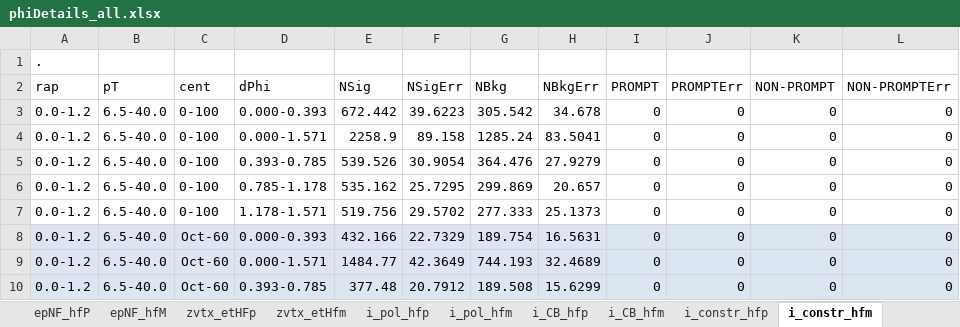
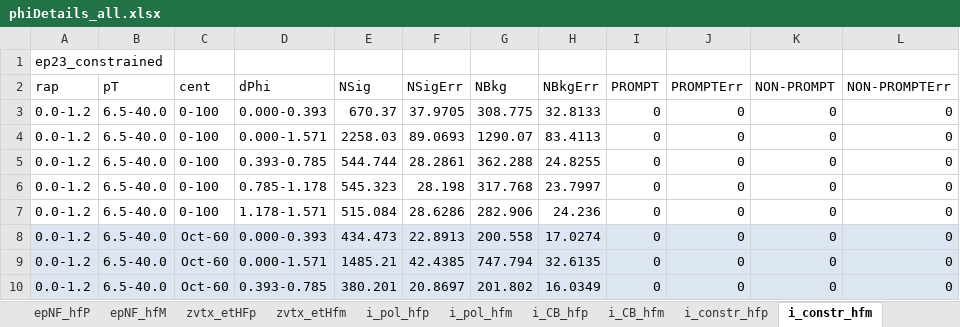
Before and after one commit to cmironov/UserCode, an Excel workbook: oniaAssymetry/macros/phiDetails_all.xlsx, sheet i_constr_hfm, drawn as a sheet; only a part is shown; values as stored, in another font and other column widths than the file's, no borders; the diff covers the shown part only; the diff names each change by its address in the sheet, - before the commit and + after, or states it on an @@ line.

```diff
--- a/oniaAssymetry/macros/phiDetails_all.xlsx (sheet i_constr_hfm)
+++ b/oniaAssymetry/macros/phiDetails_all.xlsx (sheet i_constr_hfm)
-A1 (rap): .
+A1 (rap): ep23_constrained
-E3 (NSig): 672.442
+E3 (NSig): 670.37
-F3 (NSigErr): 39.6223
+F3 (NSigErr): 37.9705
-G3 (NBkg): 305.542
+G3 (NBkg): 308.775
-H3 (NBkgErr): 34.678
+H3 (NBkgErr): 32.8133
-E4 (NSig): 2258.9
+E4 (NSig): 2258.03
-F4 (NSigErr): 89.158
+F4 (NSigErr): 89.0693
-G4 (NBkg): 1285.24
+G4 (NBkg): 1290.07
-H4 (NBkgErr): 83.5041
+H4 (NBkgErr): 83.4113
-E5 (NSig): 539.526
+E5 (NSig): 544.744
-F5 (NSigErr): 30.9054
+F5 (NSigErr): 28.2861
-G5 (NBkg): 364.476
+G5 (NBkg): 362.288
-H5 (NBkgErr): 27.9279
+H5 (NBkgErr): 24.8255
-E6 (NSig): 535.162
+E6 (NSig): 545.323
-F6 (NSigErr): 25.7295
+F6 (NSigErr): 28.198
-G6 (NBkg): 299.869
+G6 (NBkg): 317.768
-H6 (NBkgErr): 20.657
+H6 (NBkgErr): 23.7997
-E7 (NSig): 519.756
+E7 (NSig): 515.084
-F7 (NSigErr): 29.5702
+F7 (NSigErr): 28.6286
-G7 (NBkg): 277.333
+G7 (NBkg): 282.906
-H7 (NBkgErr): 25.1373
+H7 (NBkgErr): 24.236
-E8 (NSig): 432.166
+E8 (NSig): 434.473
-F8 (NSigErr): 22.7329
+F8 (NSigErr): 22.8913
-G8 (NBkg): 189.754
+G8 (NBkg): 200.558
-H8 (NBkgErr): 16.5631
+H8 (NBkgErr): 17.0274
-E9 (NSig): 1484.77
+E9 (NSig): 1485.21
-F9 (NSigErr): 42.3649
+F9 (NSigErr): 42.4385
-G9 (NBkg): 744.193
+G9 (NBkg): 747.794
-H9 (NBkgErr): 32.4689
+H9 (NBkgErr): 32.6135
-E10 (NSig): 377.48
+E10 (NSig): 380.201
-F10 (NSigErr): 20.7912
+F10 (NSigErr): 20.8697
-G10 (NBkg): 189.508
+G10 (NBkg): 201.802
-H10 (NBkgErr): 15.6299
+H10 (NBkgErr): 16.0349
```
Also changed, not shown: 451 edited cells elsewhere in this sheet, sheet i_Trig3_hfp, sheet i_trig2_hfp, sheet i_CB_hfp, sheet i_constr_hfp, sheet i_trig1_hfp, sheet i_trig1_hfm, 11 more sheets.
